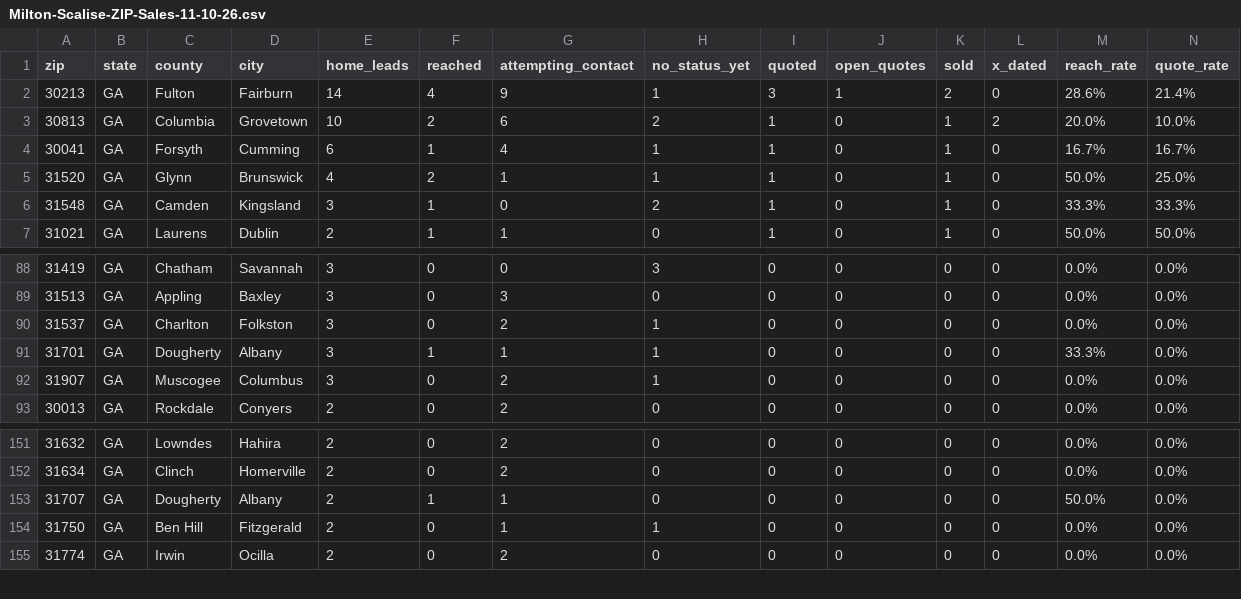
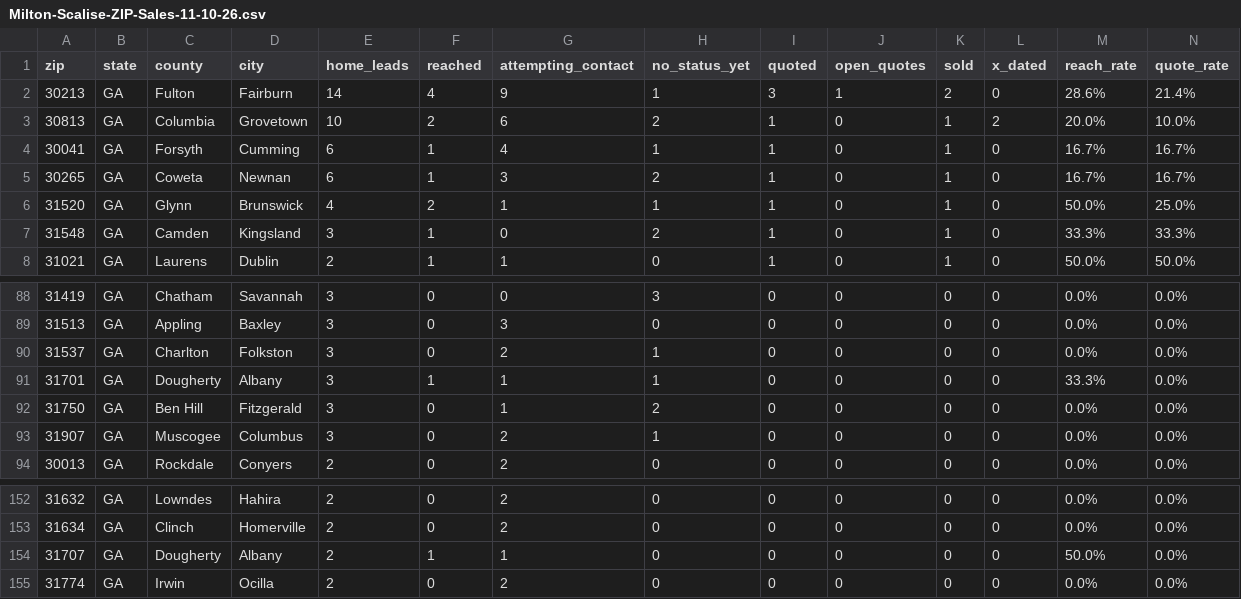
Before and after one commit to AlexTheRoy/milton-scalise-reports, a CSV file: Milton-Scalise-ZIP-Sales-11-10-26.csv, drawn as a sheet; only a part is shown, gaps mark what is left out; removed rows and columns are numbered as before the commit, all else as after; rows hold the shown columns only; the diff covers the shown part only; the diff names each change by its address in the sheet, - before the commit and + after, or states it on an @@ line.

```diff
--- a/Milton-Scalise-ZIP-Sales-11-10-26.csv
+++ b/Milton-Scalise-ZIP-Sales-11-10-26.csv
+row 5: 30265 | GA | Coweta | Newnan | 6 | 1 | 3 | 2 | 1 | 0 | 1 | 0 | 16.7% | 16.7%
+row 92: 31750 | GA | Ben Hill | Fitzgerald | 3 | 0 | 1 | 2 | 0 | 0 | 0 | 0 | 0.0% | 0.0%
-row 154: 31750 | GA | Ben Hill | Fitzgerald | 2 | 0 | 1 | 1 | 0 | 0 | 0 | 0 | 0.0% | 0.0%
```
Also changed, not shown: 3 added rows and 4 removed rows elsewhere in this file, 9 other files.
